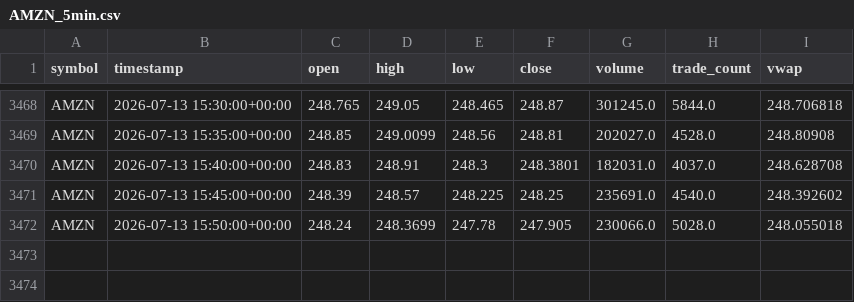
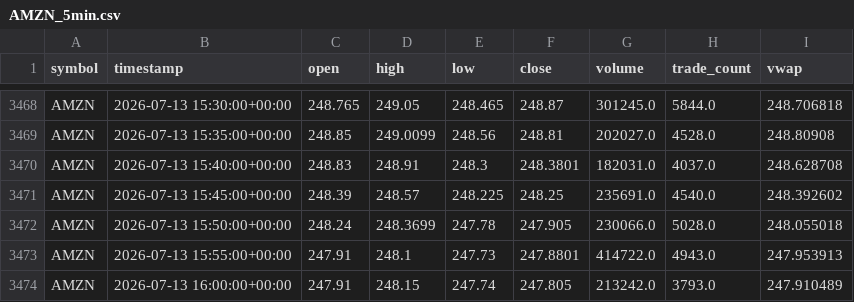
Before and after one commit to reedtrela09/AI-DayTrader, a CSV file: data/raw/AMZN_5min.csv, drawn as a sheet; only a part is shown, gaps mark what is left out.

```diff
--- a/data/raw/AMZN_5min.csv
+++ b/data/raw/AMZN_5min.csv
@@ -3472 +3472,3 @@ AMZN,2026-07-13 15:45:00+00:00,248.39,248.57,248.225,248.25,235691.0,4540.0,248.
 AMZN,2026-07-13 15:50:00+00:00,248.24,248.3699,247.78,247.905,230066.0,5028.0,248.055018
+AMZN,2026-07-13 15:55:00+00:00,247.91,248.1,247.73,247.8801,414722.0,4943.0,247.953913
+AMZN,2026-07-13 16:00:00+00:00,247.91,248.15,247.74,247.805,213242.0,3793.0,247.910489
```
Also changed, not shown: data/raw/AAPL_5min.csv, data/raw/GOOGL_5min.csv, 18 other files.
